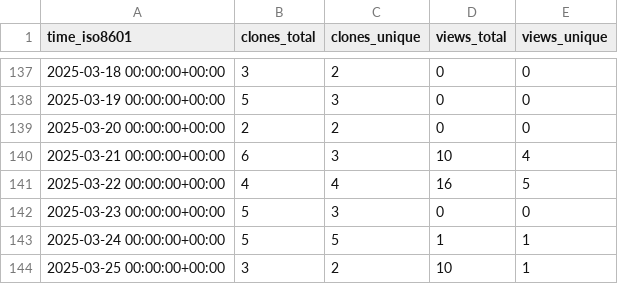
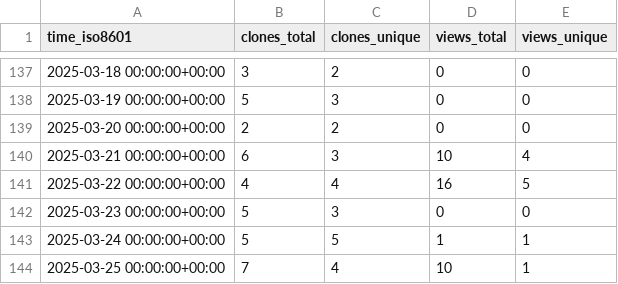
Before and after one commit to legorovers/pirover_simulator, a CSV file: legorovers/pirover_simulator/ghrs-data/views_clones_aggregate.csv, drawn as a sheet; only a part is shown, gaps mark what is left out.

```diff
--- a/legorovers/pirover_simulator/ghrs-data/views_clones_aggregate.csv
+++ b/legorovers/pirover_simulator/ghrs-data/views_clones_aggregate.csv
@@ -143,2 +143,2 @@ time_iso8601,clones_total,clones_unique,views_total,views_unique
 2025-03-24 00:00:00+00:00,5,5,1,1
-2025-03-25 00:00:00+00:00,3,2,10,1
+2025-03-25 00:00:00+00:00,7,4,10,1
```
Also changed, not shown: 1 other file.
